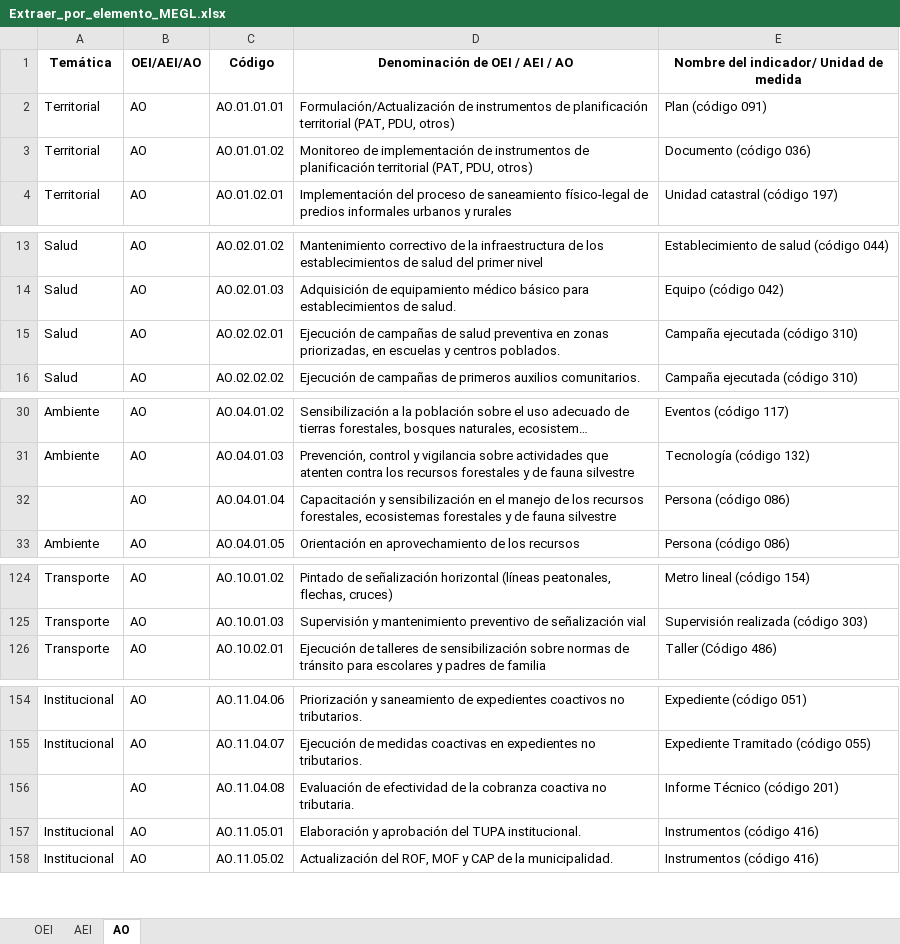
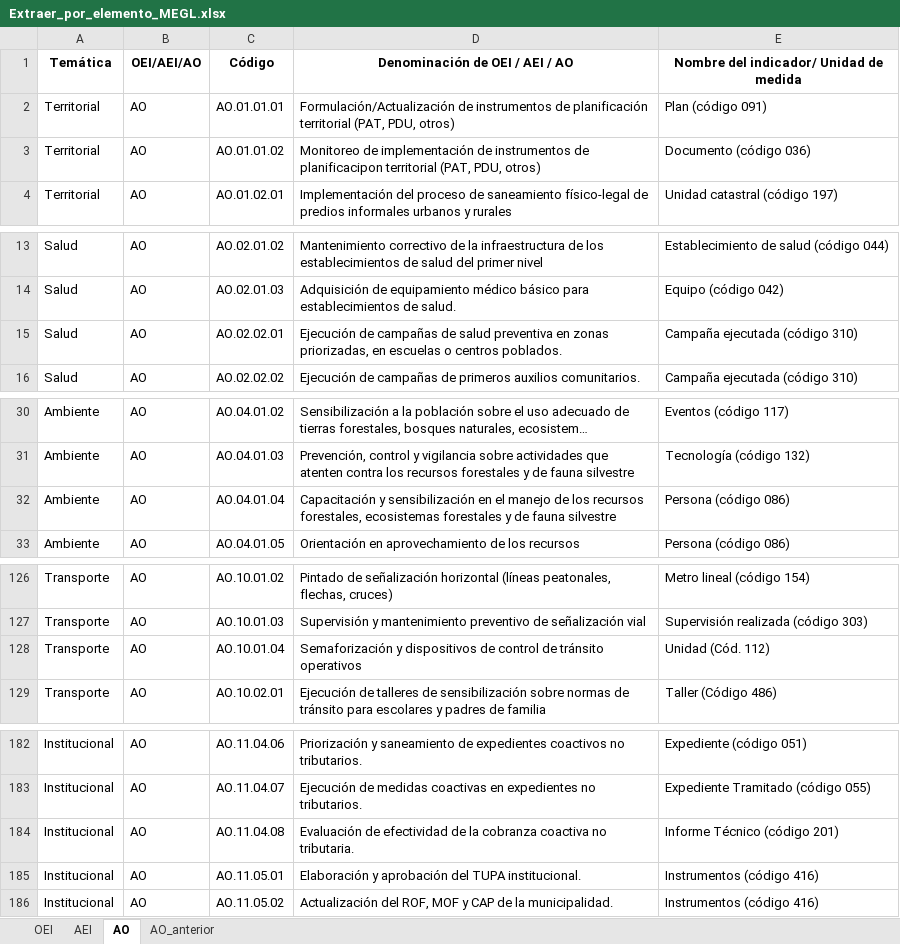
Before and after one commit to julioosmen/PEI_GL_comparativa, an Excel workbook: Extraer_por_elemento_MEGL.xlsx, sheet AO, drawn as a sheet; only a part is shown, gaps mark what is left out; long unchanged cells end in …; values as stored, in another font and other column widths than the file's, no borders; addresses are those after the commit; the diff covers the shown part only; the diff names each change by its address in the sheet, - before the commit and + after, or states it on an @@ line.

```diff
--- a/Extraer_por_elemento_MEGL.xlsx (sheet AO)
+++ b/Extraer_por_elemento_MEGL.xlsx (sheet AO)
+sheet tab: AO_anterior
-D3 (Denominación de OEI / AEI / AO): …instrumentos de planificación territorial (PAT,…
+D3 (Denominación de OEI / AEI / AO): …instrumentos de planificacipon territorial (PAT,…
-D15 (Denominación de OEI / AEI / AO): …en escuelas y centros poblados.
+D15 (Denominación de OEI / AEI / AO): …en escuelas o centros poblados.
-A32 (Temática): (empty)
+A32 (Temática): Ambiente
+row 128: Transporte | AO | AO.10.01.04 | Semaforización y dispositivos de control de tránsito operativos | Unidad (Cód. 112)
-A184 (Temática): (empty)
+A184 (Temática): Institucional
```
Also changed, not shown: 35 added rows elsewhere in this sheet, sheet AEI, sheet OEI.
